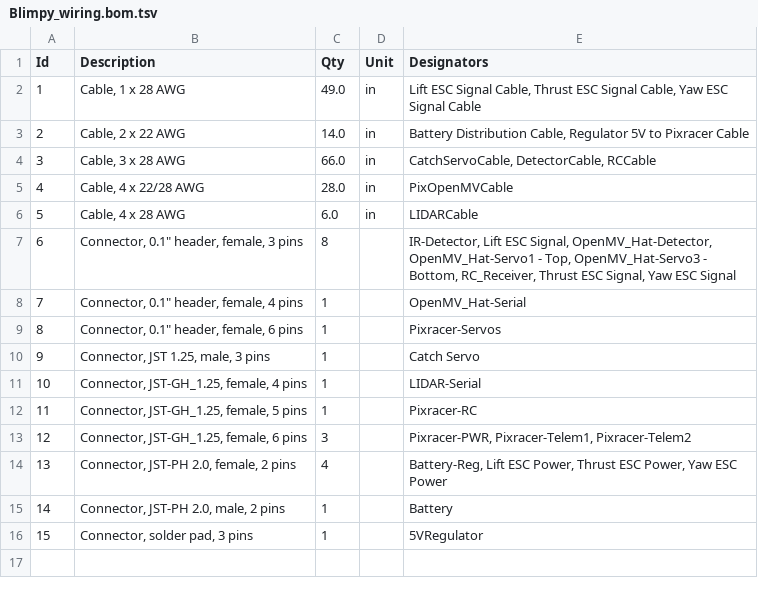
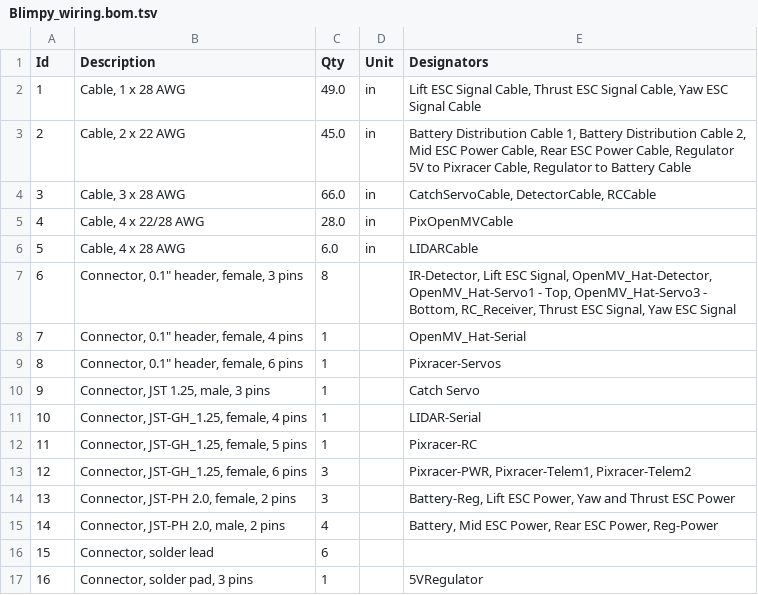
Before and after one commit to Pieman130/dtr_open, a TSV file: Blimp/Wiring Diagrams/Blimpy_wiring.bom.tsv, drawn as a sheet; addresses are those after the commit; the diff names each change by its address in the sheet, - before the commit and + after, or states it on an @@ line.

Commit message:
Battery cable updates

```diff
--- a/Blimp/Wiring Diagrams/Blimpy_wiring.bom.tsv
+++ b/Blimp/Wiring Diagrams/Blimpy_wiring.bom.tsv
-C3 (Qty): 14.0
+C3 (Qty): 45.0
-E3 (Designators): Battery Distribution Cable, Regulator 5V to Pixracer Cable
+E3 (Designators): Battery Distribution Cable 1, Battery Distribution Cable 2, Mid ESC Power Cable, Rear ESC Power Cable, Regulator 5V to Pixracer Cable, Regulator to Battery Cable
-C14 (Qty): 4
+C14 (Qty): 3
-E14 (Designators): …ESC Power, Thrust ESC Power, Yaw ESC Power
+E14 (Designators): …ESC Power, Yaw and Thrust ESC Power
-C15 (Qty): 1
+C15 (Qty): 4
-E15 (Designators): Battery
+E15 (Designators): Battery, Mid ESC Power, Rear ESC Power, Reg-Power
+row 16: 15 | Connector, solder lead | 6
@@ column A (Id) renumbered from row 17 down @@
```
Also changed, not shown: 5 other files.
